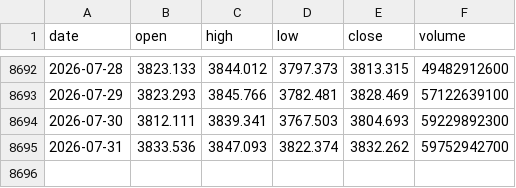
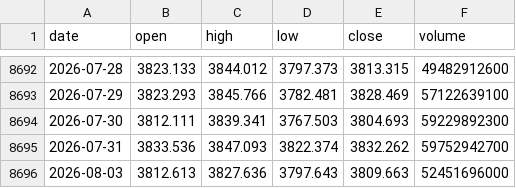
Before and after one commit to xxxavier524/quant-trade, a CSV file: data/index/sh000001.csv, drawn as a sheet; only a part is shown, gaps mark what is left out; the diff names each change by its address in the sheet, - before the commit and + after, or states it on an @@ line.

```diff
--- a/data/index/sh000001.csv
+++ b/data/index/sh000001.csv
+row 8696: 2026-08-03 | 3812.613 | 3827.636 | 3797.643 | 3809.663 | 52451696000
```
Also changed, not shown: data/index/sh000300.csv, data/index/sh000688.csv, 14 other files.
